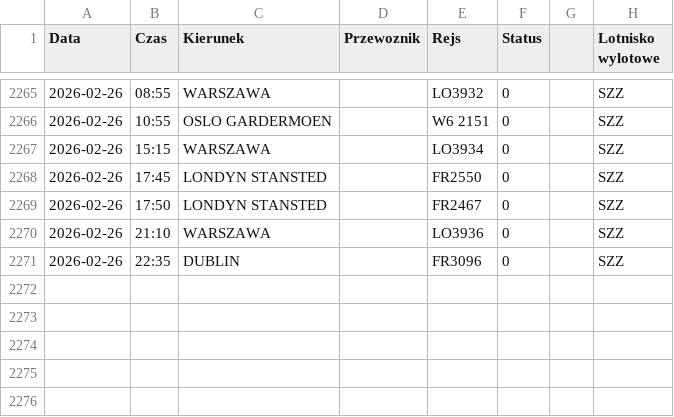
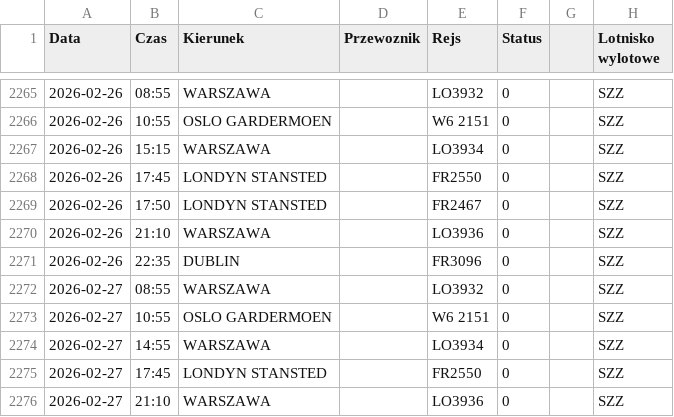
Before and after one commit to grzegorz-nowacki/departures-scraper, a CSV file: scraper/scraper_output/tabela_odlotow_SZZ.csv, drawn as a sheet; only a part is shown, gaps mark what is left out.

```diff
--- a/scraper/scraper_output/tabela_odlotow_SZZ.csv
+++ b/scraper/scraper_output/tabela_odlotow_SZZ.csv
@@ -2271 +2271,6 @@ Data;Czas;Kierunek;Przewoznik;Rejs;Status;;Lotnisko wylotowe
 2026-02-26;22:35;DUBLIN;;FR3096;0;;"SZZ"
+2026-02-27;08:55;WARSZAWA;;LO3932;0;;"SZZ"
+2026-02-27;10:55;OSLO GARDERMOEN;;W6 2151;0;;"SZZ"
+2026-02-27;14:55;WARSZAWA;;LO3934;0;;"SZZ"
+2026-02-27;17:45;LONDYN STANSTED;;FR2550;0;;"SZZ"
+2026-02-27;21:10;WARSZAWA;;LO3936;0;;"SZZ"
```
Also changed, not shown: scraper/scraper_output/tabela_odlotow_KTW.csv, scraper/scraper_output/tabela_odlotow_RZE.csv, 2 other files.
